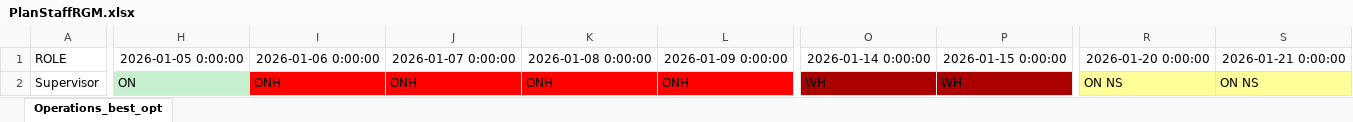
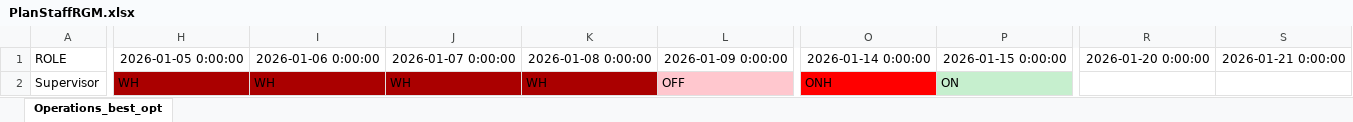
Before and after one commit to joseggch15/inboundoutbound, an Excel workbook: PlanStaffRGM.xlsx, sheet Operations_best_opt, drawn as a sheet; only a part is shown, gaps mark what is left out; values as stored, in another font and other column widths than the file's, no borders; the diff covers the shown part only; the diff names each change by its address in the sheet, - before the commit and + after, or states it on an @@ line.

```diff
--- a/PlanStaffRGM.xlsx (sheet Operations_best_opt)
+++ b/PlanStaffRGM.xlsx (sheet Operations_best_opt)
-H2: ON
+H2: WH
-H2 fill: #C6EFCE
+H2 fill: #AA0000
-I2: ONH
+I2: WH
-I2:K2 fill: #FF0000
+I2:K2 fill: #AA0000
-J2: ONH
+J2: WH
-K2: ONH
+K2: WH
-L2: ONH
+L2: OFF
-L2 fill: #FF0000
+L2 fill: #FFC7CE
-O2: WH
+O2: ONH
-O2 fill: #AA0000
+O2 fill: #FF0000
-P2: WH
+P2: ON
-P2 fill: #AA0000
+P2 fill: #C6EFCE
-R2: ON NS
+R2: (empty)
-R2:S2 fill: #FFFF99
+R2:S2 fill: none
-S2: ON NS
+S2: (empty)
```
Also changed, not shown: 6 edited cells and cell formats elsewhere in this sheet, 2 other files.
